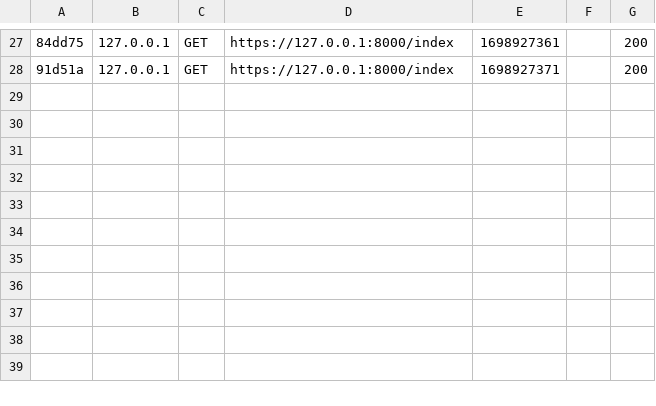
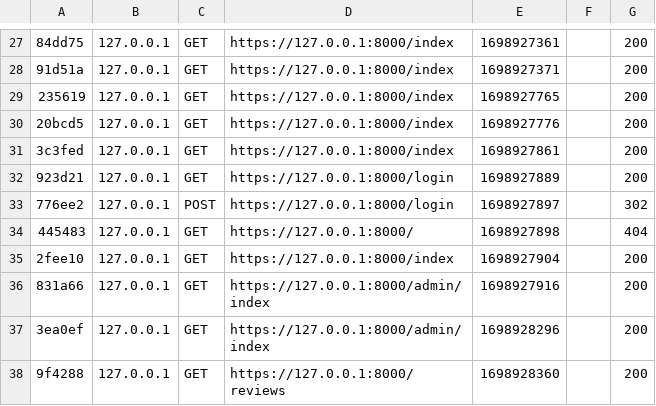
Before and after one commit to danroberts108/awd, a CSV file: var/cache/dev/profiler/index.csv, drawn as a sheet; only a part is shown, gaps mark what is left out; the diff names each change by its address in the sheet, - before the commit and + after, or states it on an @@ line.

Commit message:
Added controller functions for movies and reviews and created twig templates

```diff
--- a/var/cache/dev/profiler/index.csv
+++ b/var/cache/dev/profiler/index.csv
+row 29: 235619 | 127.0.0.1 | GET | https://127.0.0.1:8000/index | 1698927765 |  | 200
+row 30: 20bcd5 | 127.0.0.1 | GET | https://127.0.0.1:8000/index | 1698927776 |  | 200
+row 31: 3c3fed | 127.0.0.1 | GET | https://127.0.0.1:8000/index | 1698927861 |  | 200
+row 32: 923d21 | 127.0.0.1 | GET | https://127.0.0.1:8000/login | 1698927889 |  | 200
+row 33: 776ee2 | 127.0.0.1 | POST | https://127.0.0.1:8000/login | 1698927897 |  | 302
+row 34: 445483 | 127.0.0.1 | GET | https://127.0.0.1:8000/ | 1698927898 |  | 404
+row 35: 2fee10 | 127.0.0.1 | GET | https://127.0.0.1:8000/index | 1698927904 |  | 200
+row 36: 831a66 | 127.0.0.1 | GET | https://127.0.0.1:8000/admin/index | 1698927916 |  | 200
+row 37: 3ea0ef | 127.0.0.1 | GET | https://127.0.0.1:8000/admin/index | 1698928296 |  | 200
+row 38: 9f4288 | 127.0.0.1 | GET | https://127.0.0.1:8000/reviews | 1698928360 |  | 200
```
Also changed, not shown: 21 other files.
